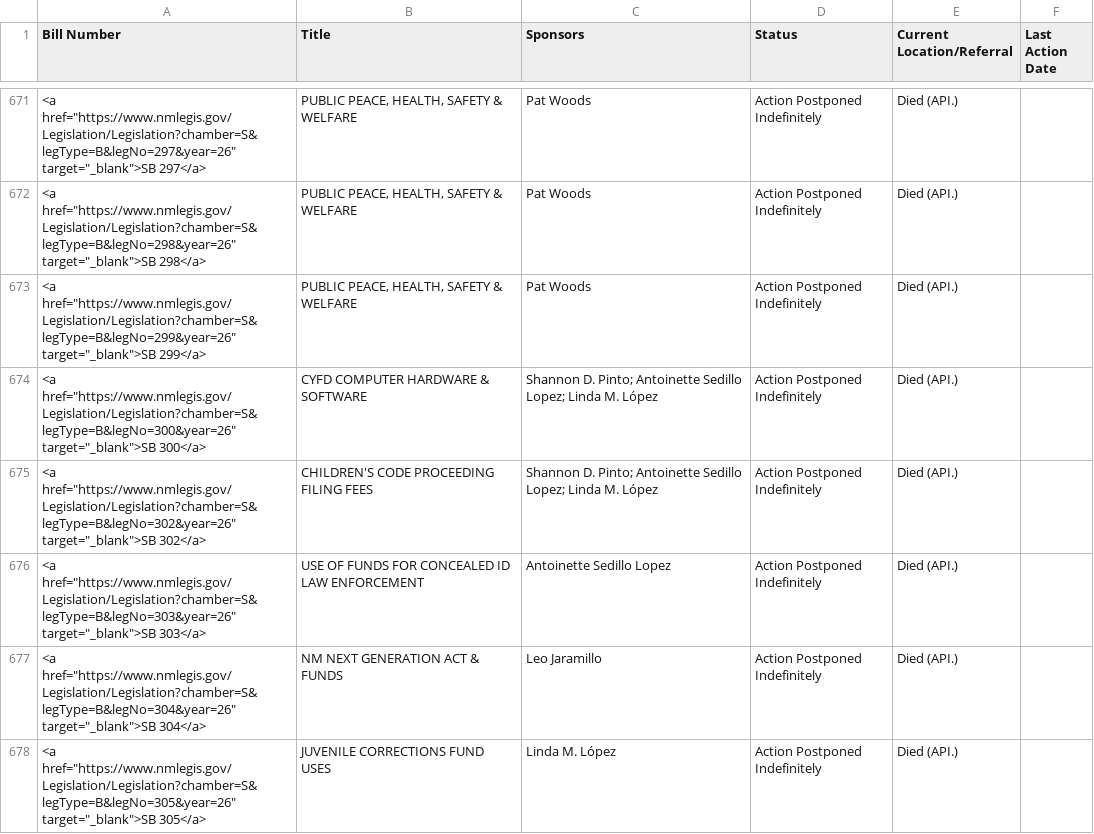
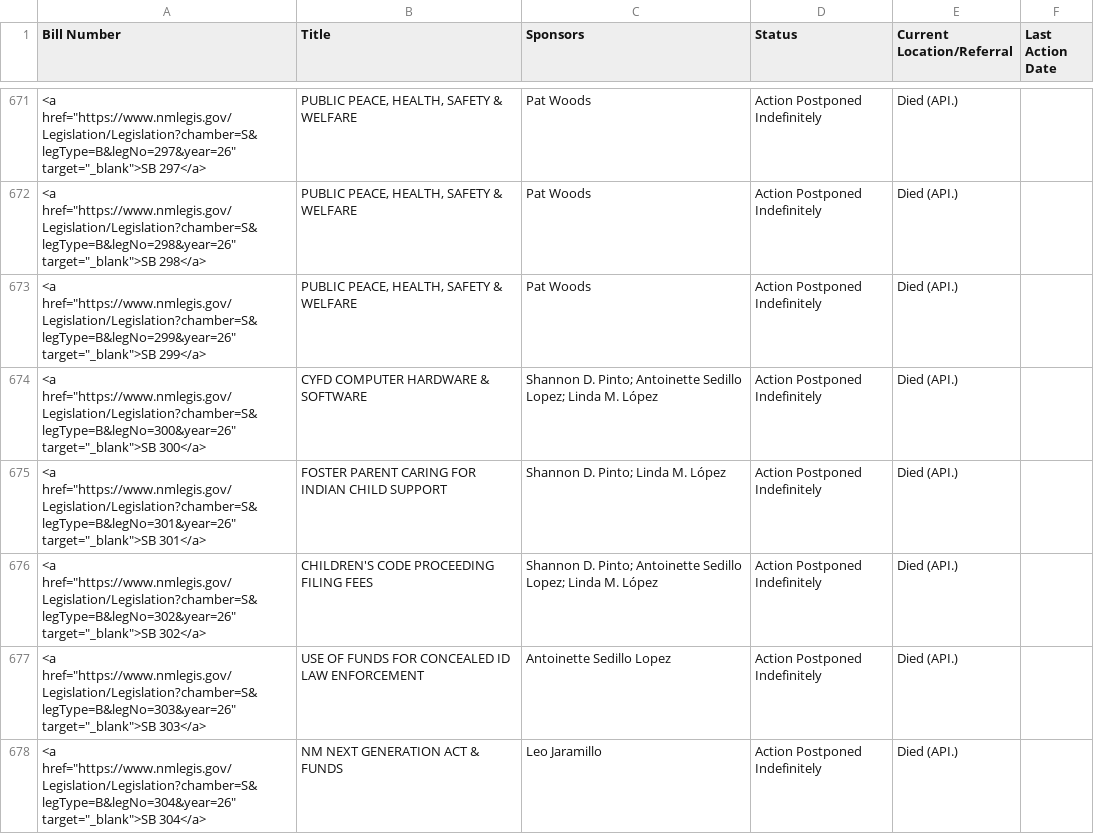
Before and after one commit to PatrickLohmann/2026Legislaturebilltracker2, a CSV file: bills.csv, drawn as a sheet; only a part is shown, gaps mark what is left out; the shorter side is filled out with more unchanged rows; the diff names each change by its address in the sheet, - before the commit and + after, or states it on an @@ line.

```diff
--- a/bills.csv
+++ b/bills.csv
+row 675: <a href="https://www.nmlegis.gov/Legislation/Legislation?chamber=S&legType=B&legNo=301&year=26" target="_blank">SB 301</a> | FOSTER PARENT CARING FOR INDIAN CHILD SUPPORT | Shannon D. Pinto; Linda M. López | Action Postponed Indefinitely | Died (API.)
```
